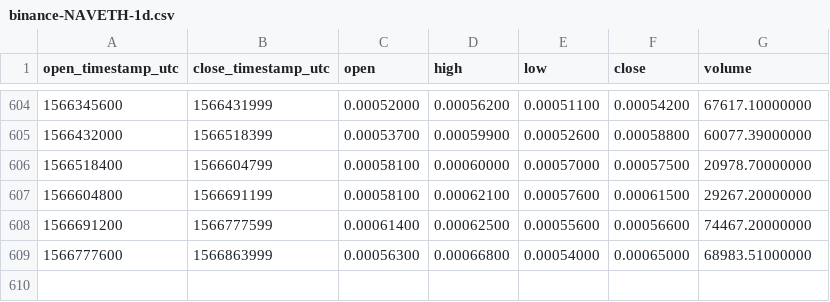
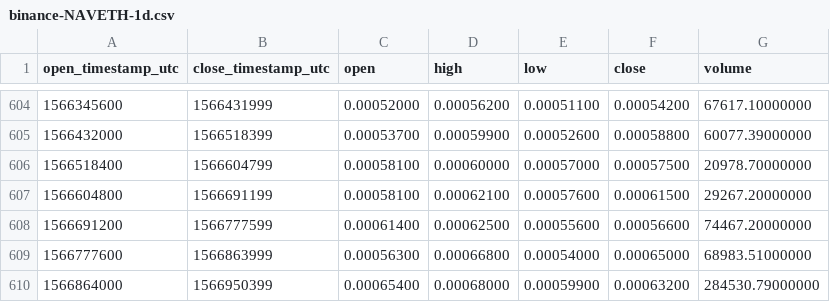
Before and after one commit to cryptobigbro/binance-NAVETH, a CSV file: binance-NAVETH-1d.csv, drawn as a sheet; only a part is shown, gaps mark what is left out.

Commit message:
Update OHLCV data.

```diff
--- a/binance-NAVETH-1d.csv
+++ b/binance-NAVETH-1d.csv
@@ -609 +609,2 @@ open_timestamp_utc,close_timestamp_utc,open,high,low,close,volume
 1566777600,1566863999,0.00056300,0.00066800,0.00054000,0.00065000,68983.51000000
+1566864000,1566950399,0.00065400,0.00068000,0.00059900,0.00063200,284530.79000000
```
Also changed, not shown: 1 other file.
